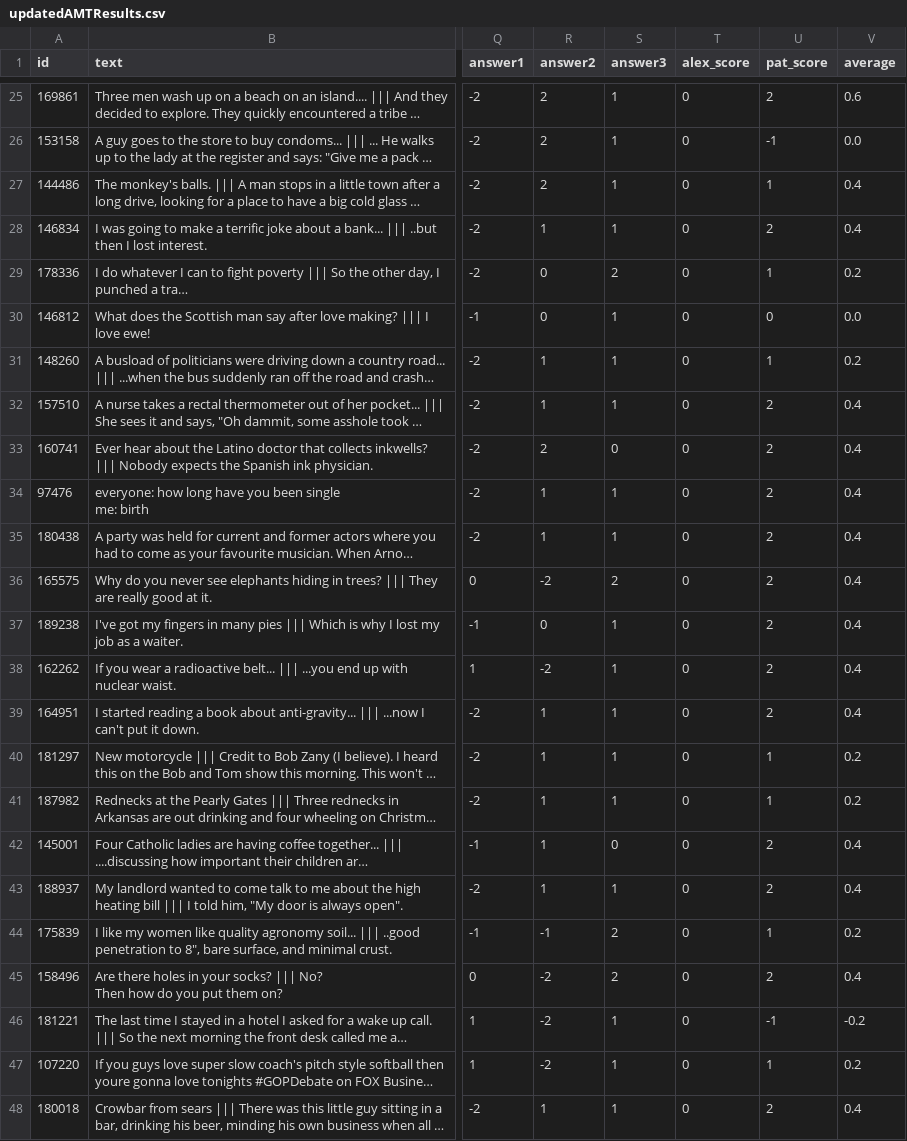
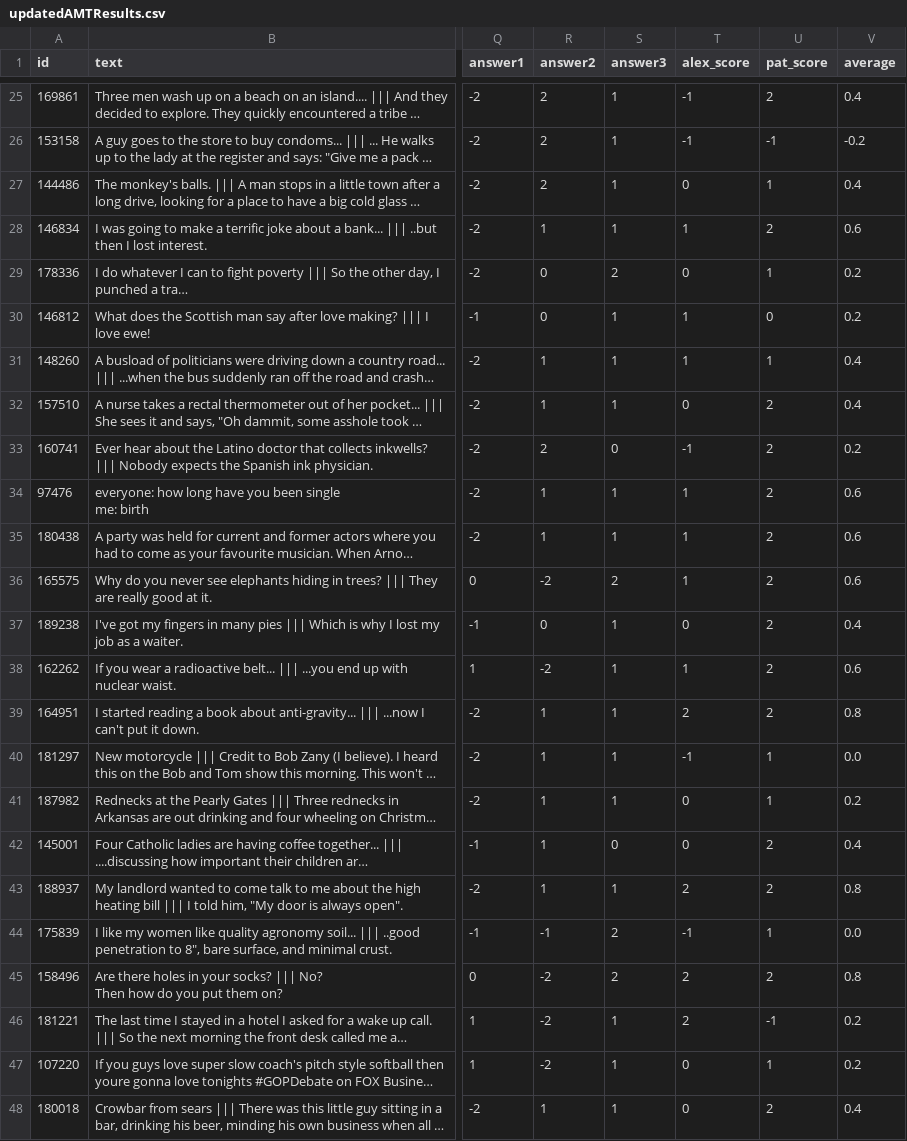
Before and after one commit to alancast/JokeSuggester, a CSV file: CSVs/updatedAMTResults.csv, drawn as a sheet; only a part is shown, gaps mark what is left out; long unchanged cells end in …; the diff covers the shown part only; the diff names each change by its address in the sheet, - before the commit and + after, or states it on an @@ line.

```diff
--- a/CSVs/updatedAMTResults.csv
+++ b/CSVs/updatedAMTResults.csv
-T25:T26 (alex_score): 0
+T25:T26 (alex_score): -1
-V25 (average): 0.6
+V25 (average): 0.4
-V26 (average): 0.0
+V26 (average): -0.2
-T28 (alex_score): 0
+T28 (alex_score): 1
-V28 (average): 0.4
+V28 (average): 0.6
-T30:T31 (alex_score): 0
+T30:T31 (alex_score): 1
-V30 (average): 0.0
+V30 (average): 0.2
-V31 (average): 0.2
+V31 (average): 0.4
-T33 (alex_score): 0
+T33 (alex_score): -1
-V33 (average): 0.4
+V33 (average): 0.2
-T34:T36 (alex_score): 0
+T34:T36 (alex_score): 1
-V34:V36 (average): 0.4
+V34:V36 (average): 0.6
-T38 (alex_score): 0
+T38 (alex_score): 1
-V38 (average): 0.4
+V38 (average): 0.6
-T39 (alex_score): 0
+T39 (alex_score): 2
-V39 (average): 0.4
+V39 (average): 0.8
-T40 (alex_score): 0
+T40 (alex_score): -1
-V40 (average): 0.2
+V40 (average): 0.0
-T43 (alex_score): 0
+T43 (alex_score): 2
-V43 (average): 0.4
+V43 (average): 0.8
-T44 (alex_score): 0
+T44 (alex_score): -1
-V44 (average): 0.2
+V44 (average): 0.0
-T45:T46 (alex_score): 0
+T45:T46 (alex_score): 2
-V45 (average): 0.4
+V45 (average): 0.8
-V46 (average): -0.2
+V46 (average): 0.2
```
Also changed, not shown: 38 edited cells elsewhere in this file.
